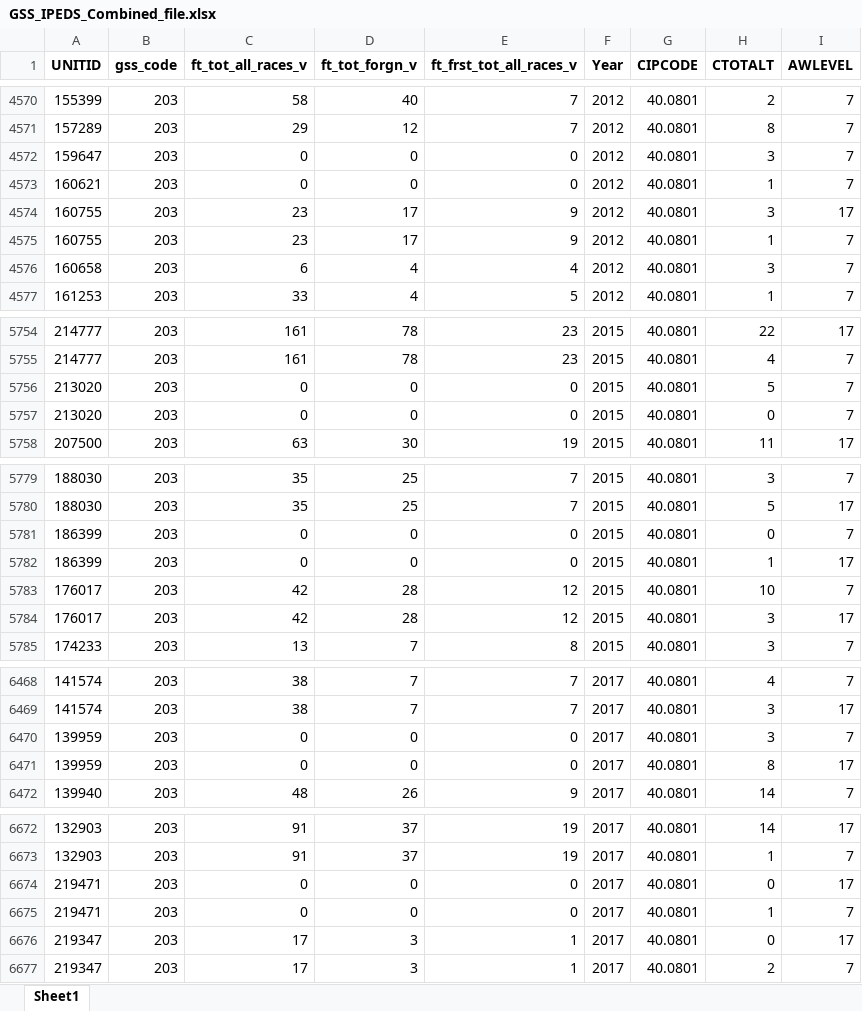
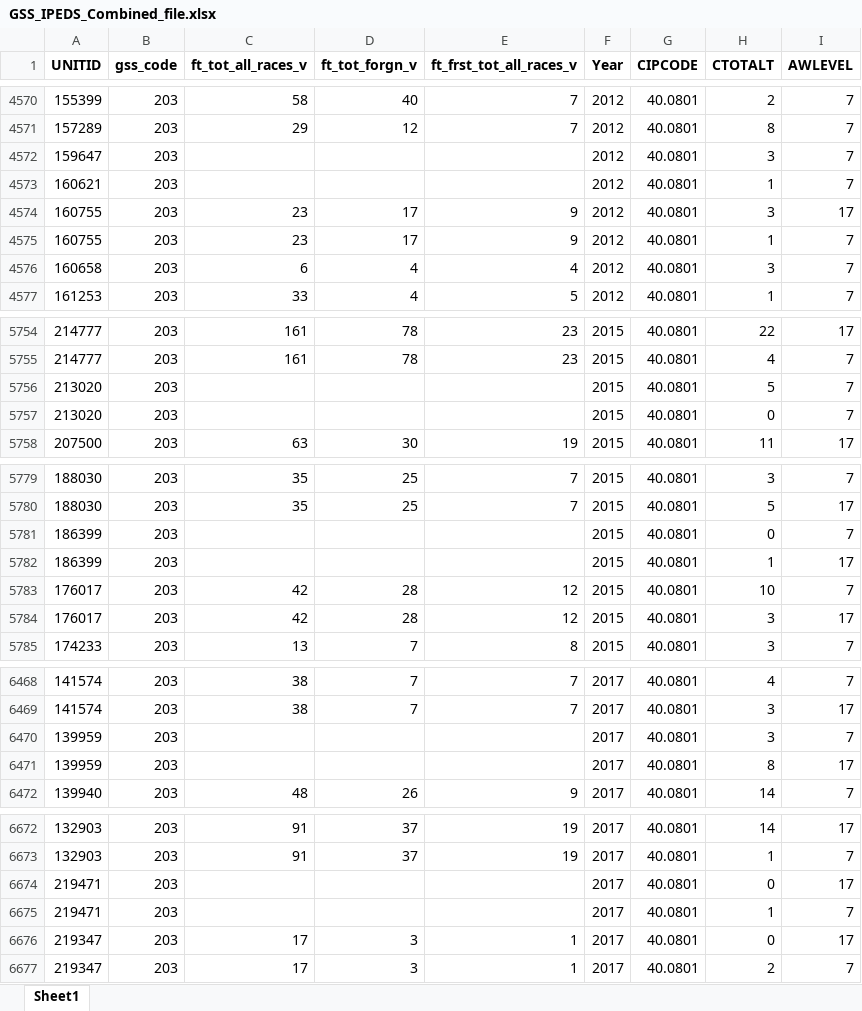
Before and after one commit to gphaser/IPEDS-Retention, an Excel workbook: GSS_IPEDS_Combined_file.xlsx, sheet Sheet1, drawn as a sheet; only a part is shown, gaps mark what is left out; values as stored, in another font and other column widths than the file's, no borders; the diff covers the shown part only; the diff names each change by its address in the sheet, - before the commit and + after, or states it on an @@ line.

```diff
--- a/GSS_IPEDS_Combined_file.xlsx (sheet Sheet1)
+++ b/GSS_IPEDS_Combined_file.xlsx (sheet Sheet1)
-C4572:C4573 (ft_tot_all_races_v): 0
+C4572:C4573 (ft_tot_all_races_v): (empty)
-D4572:D4573 (ft_tot_forgn_v): 0
+D4572:D4573 (ft_tot_forgn_v): (empty)
-E4572:E4573 (ft_frst_tot_all_races_v): 0
+E4572:E4573 (ft_frst_tot_all_races_v): (empty)
-C5756:C5757 (ft_tot_all_races_v): 0
+C5756:C5757 (ft_tot_all_races_v): (empty)
-D5756:D5757 (ft_tot_forgn_v): 0
+D5756:D5757 (ft_tot_forgn_v): (empty)
-E5756:E5757 (ft_frst_tot_all_races_v): 0
+E5756:E5757 (ft_frst_tot_all_races_v): (empty)
-C5781:C5782 (ft_tot_all_races_v): 0
+C5781:C5782 (ft_tot_all_races_v): (empty)
-D5781:D5782 (ft_tot_forgn_v): 0
+D5781:D5782 (ft_tot_forgn_v): (empty)
-E5781:E5782 (ft_frst_tot_all_races_v): 0
+E5781:E5782 (ft_frst_tot_all_races_v): (empty)
-C6470:C6471 (ft_tot_all_races_v): 0
+C6470:C6471 (ft_tot_all_races_v): (empty)
-D6470:D6471 (ft_tot_forgn_v): 0
+D6470:D6471 (ft_tot_forgn_v): (empty)
-E6470:E6471 (ft_frst_tot_all_races_v): 0
+E6470:E6471 (ft_frst_tot_all_races_v): (empty)
-C6674:C6675 (ft_tot_all_races_v): 0
+C6674:C6675 (ft_tot_all_races_v): (empty)
-D6674:D6675 (ft_tot_forgn_v): 0
+D6674:D6675 (ft_tot_forgn_v): (empty)
-E6674:E6675 (ft_frst_tot_all_races_v): 0
+E6674:E6675 (ft_frst_tot_all_races_v): (empty)
```
Also changed, not shown: 306 edited cells elsewhere in this sheet, Filtered_GSS_IPEDS_Combined_file.xlsx, GSS_IPEDS_Combined_file_test.xlsx, 19 other files.
